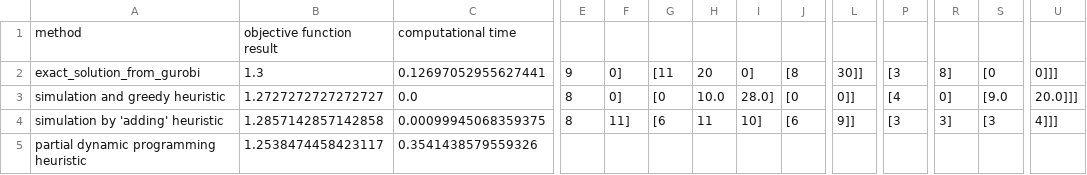
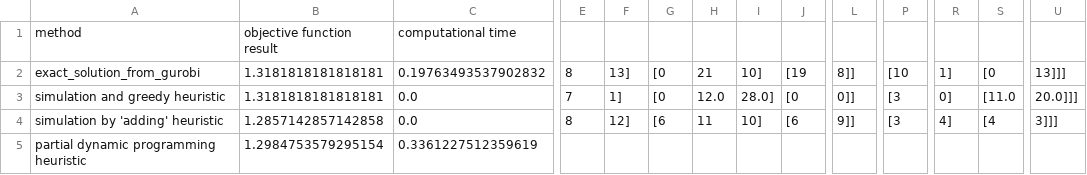
Before and after one commit to stlssg/operational-research-project, a CSV file: results/basic_result_4_all_methods.csv, drawn as a sheet; only a part is shown, gaps mark what is left out; the diff covers the shown part only; the diff names each change by its address in the sheet, - before the commit and + after, or states it on an @@ line.

```diff
--- a/results/basic_result_4_all_methods.csv
+++ b/results/basic_result_4_all_methods.csv
-B2: 1.3
+B2: 1.3181818181818181
-C2: 0.12697052955627441
+C2: 0.19763493537902832
-E2: 9
+E2: 8
-F2: 0]
+F2: 13]
-G2: [11
+G2: [0
-H2: 20
+H2: 21
-I2: 0]
+I2: 10]
-J2: [8
+J2: [19
-L2: 30]]
+L2: 8]]
-P2: [3
+P2: [10
-R2: 8]
+R2: 1]
-U2: 0]]]
+U2: 13]]]
-B3: 1.2727272727272727
+B3: 1.3181818181818181
-E3: 8
+E3: 7
-F3: 0]
+F3: 1]
-H3: 10.0
+H3: 12.0
-P3: [4
+P3: [3
-S3: [9.0
+S3: [11.0
-C4: 0.00099945068359375
+C4: 0.0
-F4: 11]
+F4: 12]
-R4: 3]
+R4: 4]
-S4: [3
+S4: [4
-U4: 4]]]
+U4: 3]]]
-B5: 1.2538474458423117
+B5: 1.2984753579295154
-C5: 0.3541438579559326
+C5: 0.3361227512359619
```
Also changed, not shown: 5 edited cells elsewhere in this file, results/comparison_gurobi&heu.csv, 9 other files.
